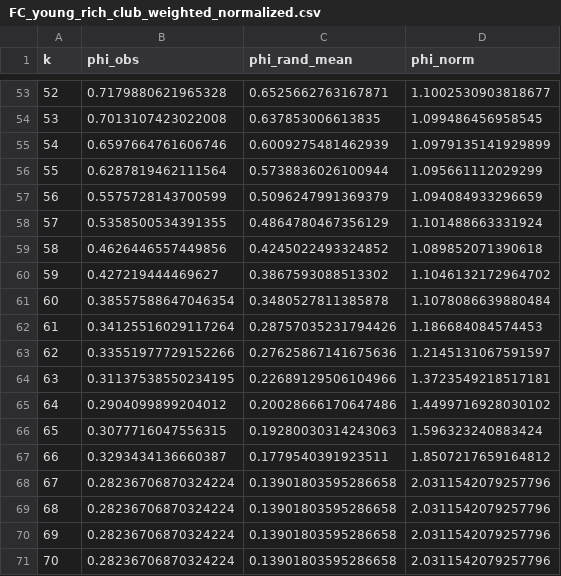
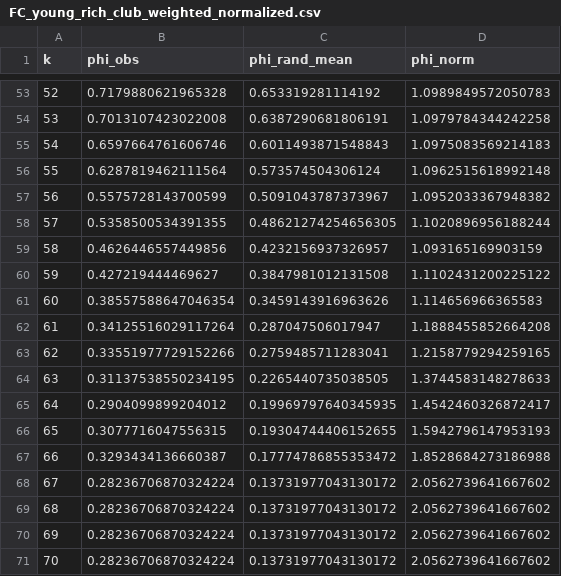
Before and after one commit to AVShimada/Stage-M1-LNCA-2026, a CSV file: 1000Brain/resultats_rich_club_weighted/FC_young_rich_club_weighted_normalized.csv, drawn as a sheet; only a part is shown, gaps mark what is left out; the diff covers the shown part only.

```diff
--- a/1000Brain/resultats_rich_club_weighted/FC_young_rich_club_weighted_normalized.csv
+++ b/1000Brain/resultats_rich_club_weighted/FC_young_rich_club_weighted_normalized.csv
@@ -53,19 +53,19 @@ k,phi_obs,phi_rand_mean,phi_norm
-52,0.7179880621965328,0.6525662763167871,1.1002530903818677
-53,0.7013107423022008,0.637853006613835,1.099486456958545
-54,0.6597664761606746,0.6009275481462939,1.0979135141929899
-55,0.6287819462111564,0.5738836026100944,1.095661112029299
-56,0.5575728143700599,0.5096247991369379,1.094084933296659
-57,0.5358500534391355,0.4864780467356129,1.101488663331924
-58,0.4626446557449856,0.4245022493324852,1.089852071390618
-59,0.427219444469627,0.3867593088513302,1.1046132172964702
-60,0.38557588647046354,0.3480527811385878,1.1078086639880484
-61,0.34125516029117264,0.28757035231794426,1.186684084574453
-62,0.33551977729152266,0.27625867141675636,1.2145131067591597
-63,0.31137538550234195,0.22689129506104966,1.3723549218517181
-64,0.2904099899204012,0.20028666170647486,1.4499716928030102
-65,0.3077716047556315,0.19280030314243063,1.596323240883424
-66,0.3293434136660387,0.1779540391923511,1.8507217659164812
-67,0.28236706870324224,0.13901803595286658,2.0311542079257796
-68,0.28236706870324224,0.13901803595286658,2.0311542079257796
-69,0.28236706870324224,0.13901803595286658,2.0311542079257796
-70,0.28236706870324224,0.13901803595286658,2.0311542079257796
+52,0.7179880621965328,0.653319281114192,1.0989849572050783
+53,0.7013107423022008,0.6387290681806191,1.0979784344242258
+54,0.6597664761606746,0.6011493871548843,1.0975083569214183
+55,0.6287819462111564,0.573574504306124,1.0962515618992148
+56,0.5575728143700599,0.5091043787373967,1.0952033367948382
+57,0.5358500534391355,0.48621274254656305,1.1020896956188244
+58,0.4626446557449856,0.4232156937326957,1.093165169903159
+59,0.427219444469627,0.3847981012131508,1.1102431200225122
+60,0.38557588647046354,0.3459143916963626,1.114656966365583
+61,0.34125516029117264,0.287047506017947,1.1888455852664208
+62,0.33551977729152266,0.2759485711283041,1.2158779294259165
+63,0.31137538550234195,0.2265440735038505,1.3744583148278633
+64,0.2904099899204012,0.19969797640345935,1.4542460326872417
+65,0.3077716047556315,0.19304744406152655,1.5942796147953193
+66,0.3293434136660387,0.17774786855353472,1.8528684273186988
+67,0.28236706870324224,0.13731977043130172,2.0562739641667602
+68,0.28236706870324224,0.13731977043130172,2.0562739641667602
+69,0.28236706870324224,0.13731977043130172,2.0562739641667602
+70,0.28236706870324224,0.13731977043130172,2.0562739641667602
```
Also changed, not shown: 52 edited cells elsewhere in this file, 1000Brain/resultats_rich_club_weighted/FC_old_rich_club_weighted_normalized.csv, 40 other files.
